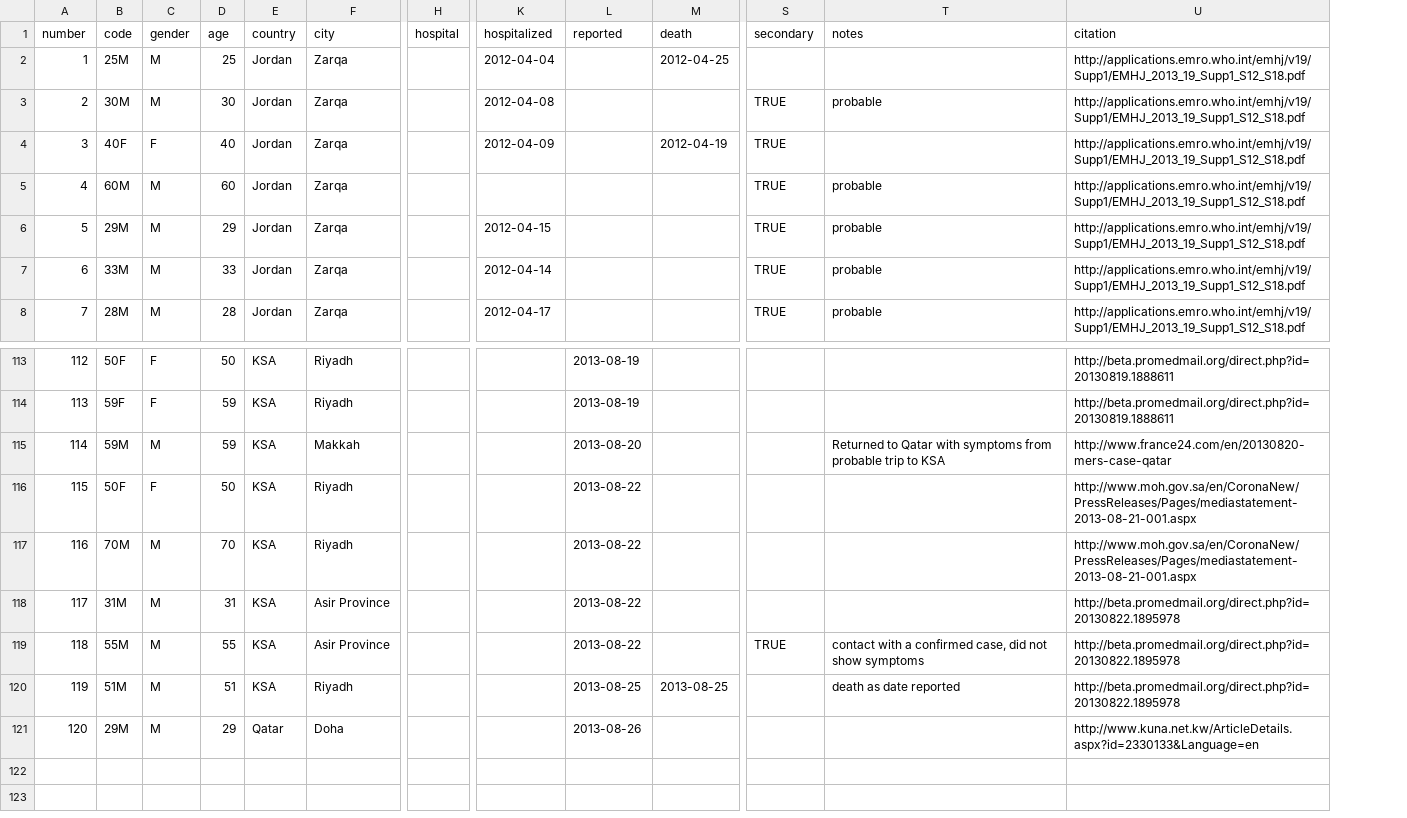
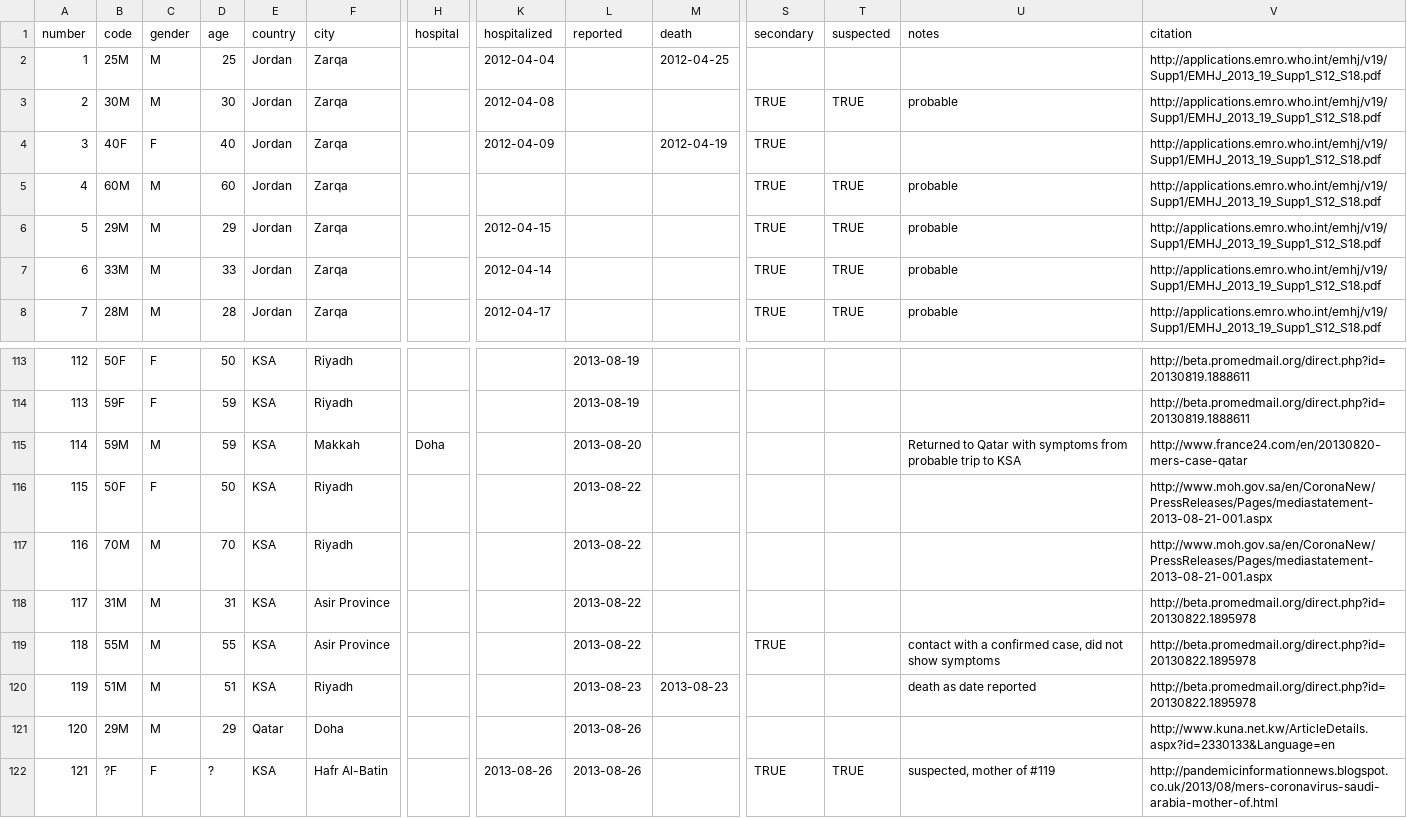
Before and after one commit to rambaut/MERS-Cases, a CSV file: data/cases.csv, drawn as a sheet; only a part is shown, gaps mark what is left out; rows hold the shown columns only; the diff names each change by its address in the sheet, - before the commit and + after, or states it on an @@ line.

Commit message:
Added suspected case - mother of #119

```diff
--- a/data/cases.csv
+++ b/data/cases.csv
+column T (suspected), rows 3-8: TRUE |  | TRUE | TRUE | TRUE | TRUE
-H115 (hospital): (empty)
+H115 (hospital): Doha
-L120 (reported): 2013-08-25
+L120 (reported): 2013-08-23
-M120 (death): 2013-08-25
+M120 (death): 2013-08-23
+row 122: 121 | ?F | F | ? | KSA | Hafr Al-Batin |  | 2013-08-26 | 2013-08-26 |  | TRUE | TRUE | suspected, mother of #119 | http://pandemicinformationnews.blogspot.co.uk/2013/08/mers-coronavirus-saudi-arabia-mother-of.html
```
